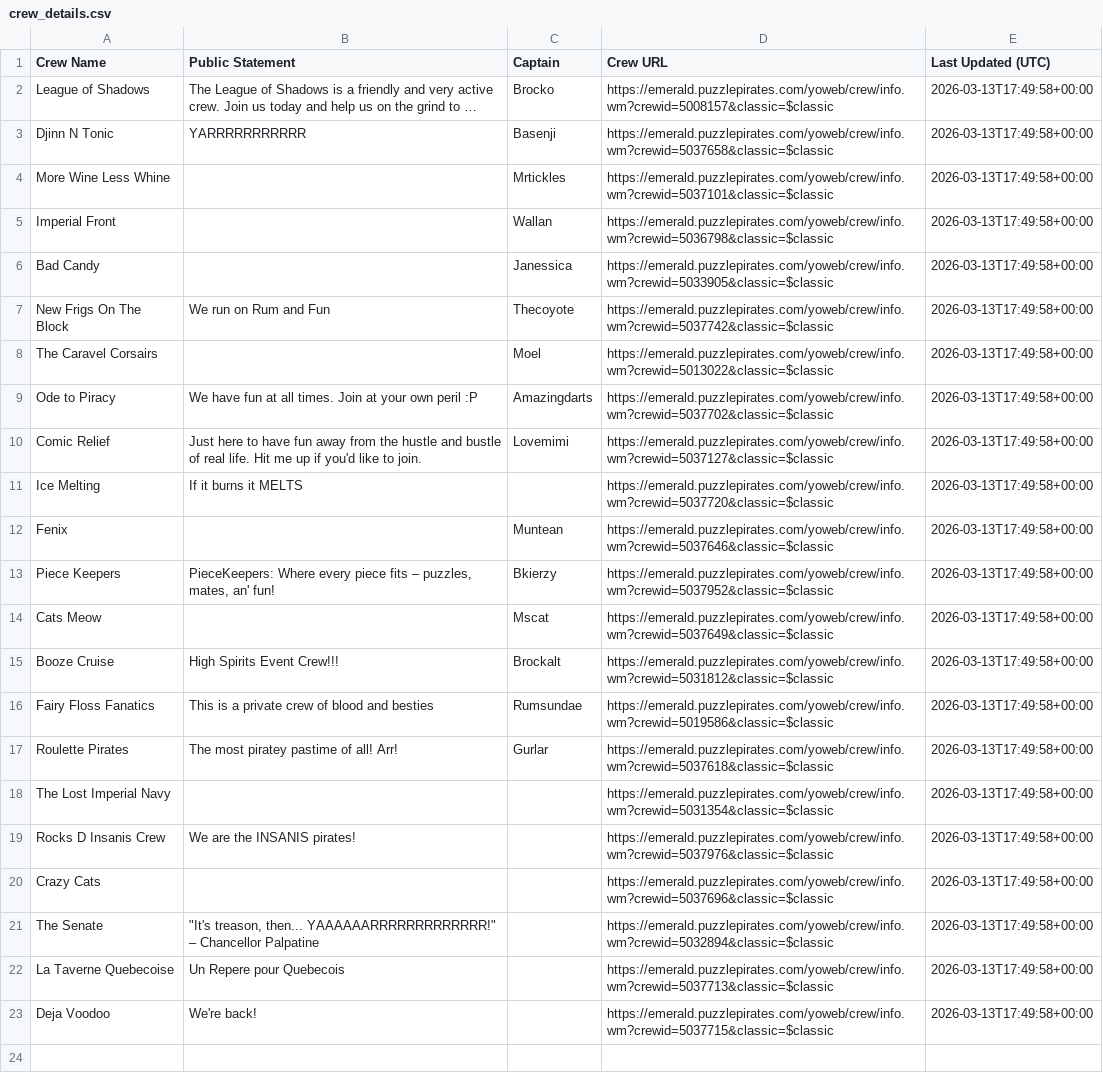
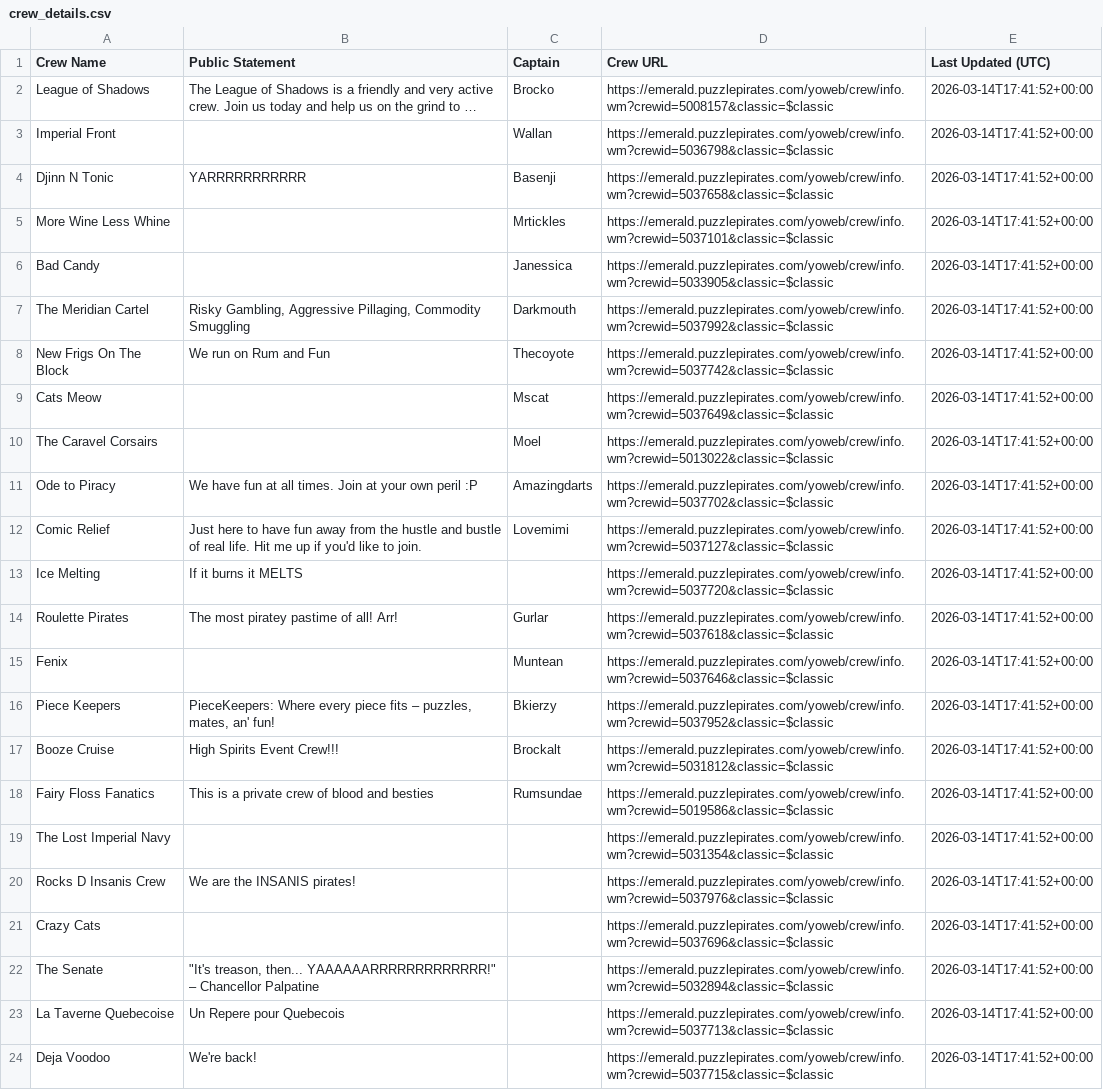
Before and after one commit to RikitoC/RikitoC.github.io, a CSV file: data/crew_details.csv, drawn as a sheet; long unchanged cells end in …; removed rows and columns are numbered as before the commit, all else as after; the diff names each change by its address in the sheet, - before the commit and + after, or states it on an @@ line.

```diff
--- a/data/crew_details.csv
+++ b/data/crew_details.csv
-E2 (Last Updated (UTC)): 2026-03-13T17:49:58+00:00
+E2 (Last Updated (UTC)): 2026-03-14T17:41:52+00:00
+row 3: Imperial Front |  | Wallan | https://emerald.puzzlepirates.com/yoweb/crew/info.wm?crewid=5036798&classic=$classic | 2026-03-14T17:41:52+00:00
-E4:E5 (Last Updated (UTC)): 2026-03-13T17:49:58+00:00
+E4:E5 (Last Updated (UTC)): 2026-03-14T17:41:52+00:00
-row 5: Imperial Front |  | Wallan | https://emerald.puzzlepirates.com/yoweb/crew/info.wm?crewid=5036798&classic=$classic | 2026-03-13T17:49:58+00:00
-E6 (Last Updated (UTC)): 2026-03-13T17:49:58+00:00
+E6 (Last Updated (UTC)): 2026-03-14T17:41:52+00:00
+row 7: The Meridian Cartel | Risky Gambling, Aggressive Pillaging, Commodity Smuggling | Darkmouth | https://emerald.puzzlepirates.com/yoweb/crew/info.wm?crewid=5037992&classic=$classic | 2026-03-14T17:41:52+00:00
-E8 (Last Updated (UTC)): 2026-03-13T17:49:58+00:00
+E8 (Last Updated (UTC)): 2026-03-14T17:41:52+00:00
+row 9: Cats Meow |  | Mscat | https://emerald.puzzlepirates.com/yoweb/crew/info.wm?crewid=5037649&classic=$classic | 2026-03-14T17:41:52+00:00
-E10:E13 (Last Updated (UTC)): 2026-03-13T17:49:58+00:00
+E10:E13 (Last Updated (UTC)): 2026-03-14T17:41:52+00:00
+row 14: Roulette Pirates | The most piratey pastime of all! Arr! | Gurlar | https://emerald.puzzlepirates.com/yoweb/crew/info.wm?crewid=5037618&classic=$classic | 2026-03-14T17:41:52+00:00
-E15:E16 (Last Updated (UTC)): 2026-03-13T17:49:58+00:00
+E15:E16 (Last Updated (UTC)): 2026-03-14T17:41:52+00:00
-row 14: Cats Meow |  | Mscat | https://emerald.puzzlepirates.com/yoweb/crew/info.wm?crewid=5037649&classic=$classic | 2026-03-13T17:49:58+00:00
-E17:E18 (Last Updated (UTC)): 2026-03-13T17:49:58+00:00
+E17:E18 (Last Updated (UTC)): 2026-03-14T17:41:52+00:00
-row 17: Roulette Pirates | The most piratey pastime of all! Arr! | Gurlar | https://emerald.puzzlepirates.com/yoweb/crew/info.wm?crewid=5037618&classic=$classic | 2026-03-13T17:49:58+00:00
-E19:E24 (Last Updated (UTC)): 2026-03-13T17:49:58+00:00
+E19:E24 (Last Updated (UTC)): 2026-03-14T17:41:52+00:00
```
Also changed, not shown: data/crews.csv, data/pirate_urls.csv, 3 other files.
